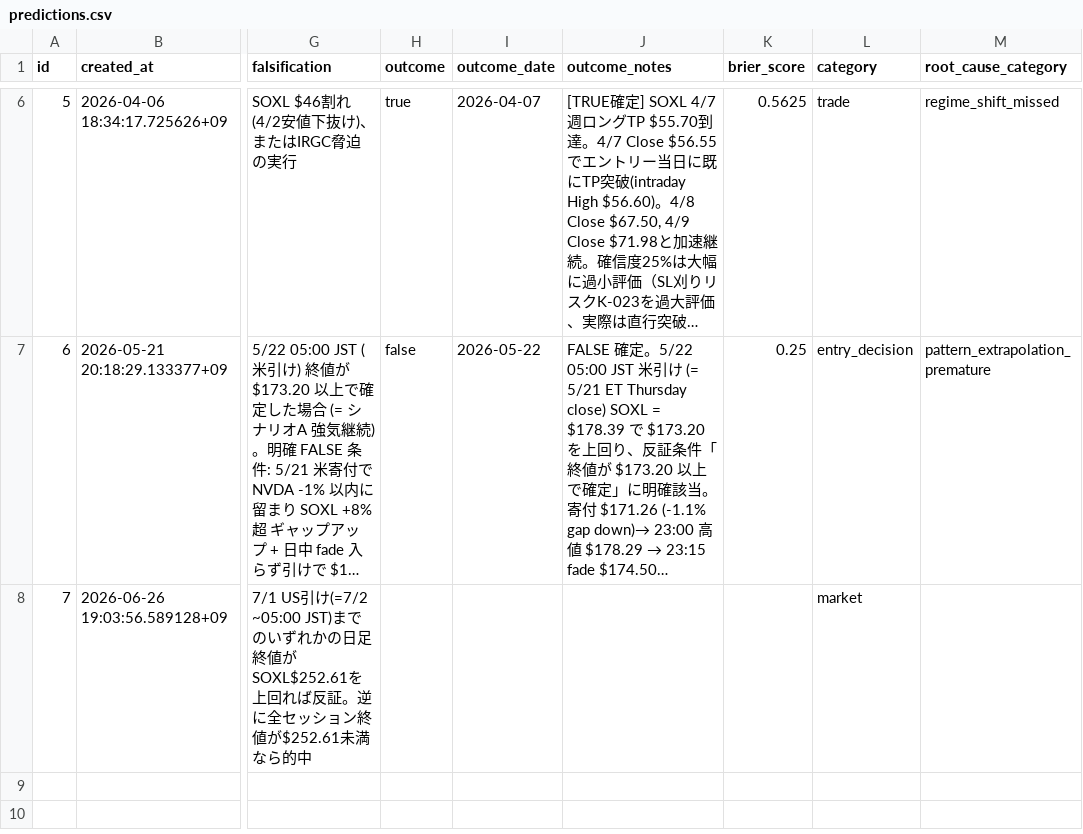
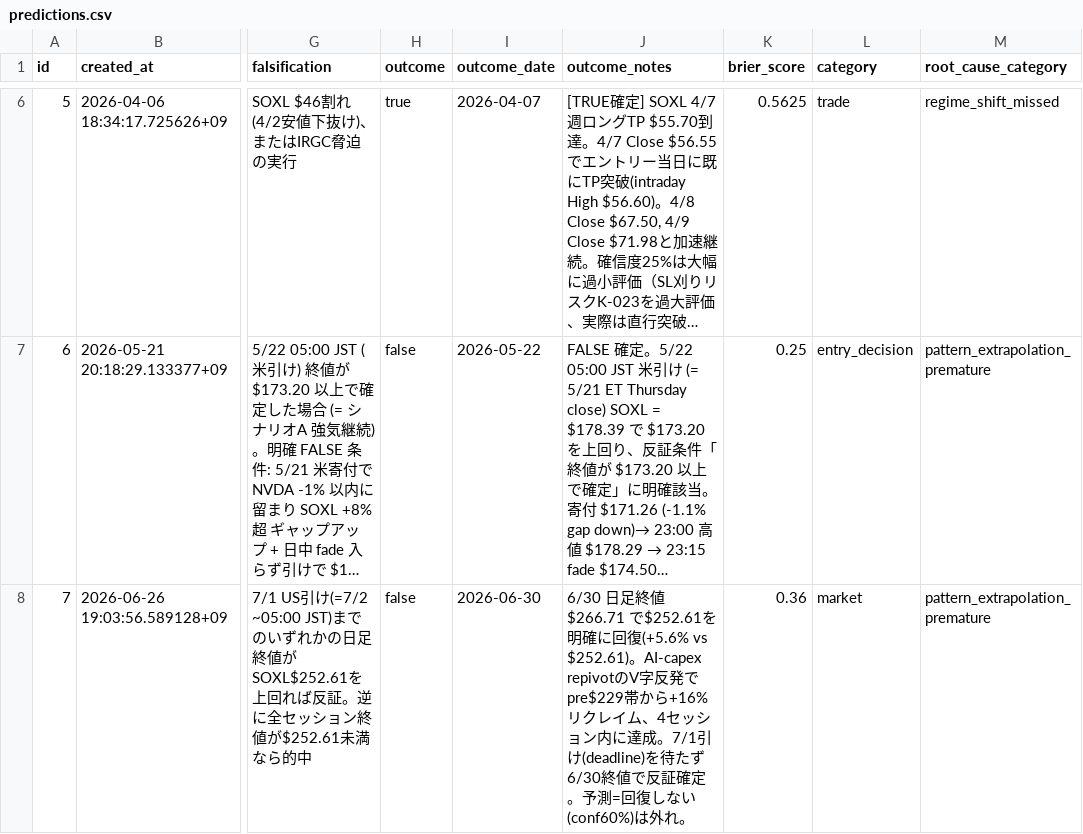
Before and after one commit to ksyunnnn/Master-Sensei, a CSV file: data/db_export/predictions.csv, drawn as a sheet; only a part is shown, gaps mark what is left out; long unchanged cells end in …; the diff names each change by its address in the sheet, - before the commit and + after, or states it on an @@ line.

```diff
--- a/data/db_export/predictions.csv
+++ b/data/db_export/predictions.csv
-H8 (outcome): (empty)
+H8 (outcome): false
-I8 (outcome_date): (empty)
+I8 (outcome_date): 2026-06-30
-J8 (outcome_notes): (empty)
+J8 (outcome_notes): 6/30 日足終値 $266.71 で$252.61を明確に回復(+5.6% vs $252.61)。AI-capex repivotのV字反発でpre$229帯から+16%リクレイム、4セッション内に達成。7/1引け(deadline)を待たず6/30終値で反証確定。予測=回復しない(conf60%)は外れ。
-K8 (brier_score): (empty)
+K8 (brier_score): 0.36
-M8 (root_cause_category): (empty)
+M8 (root_cause_category): pattern_extrapolation_premature
```
Also changed, not shown: 1 other file.
